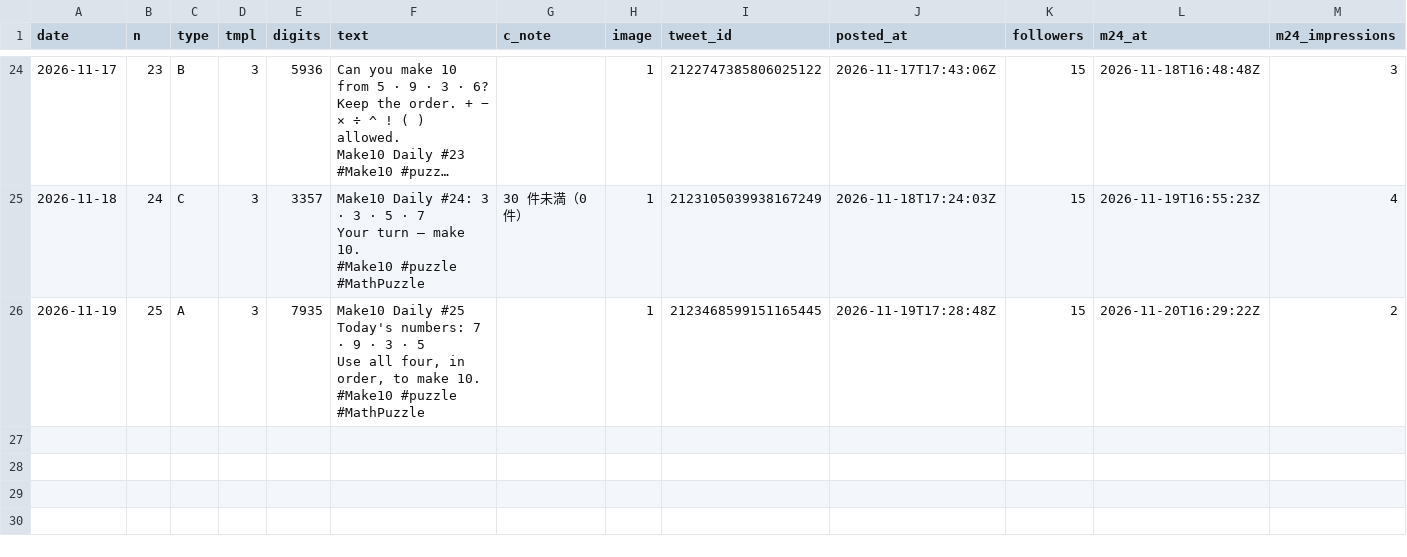
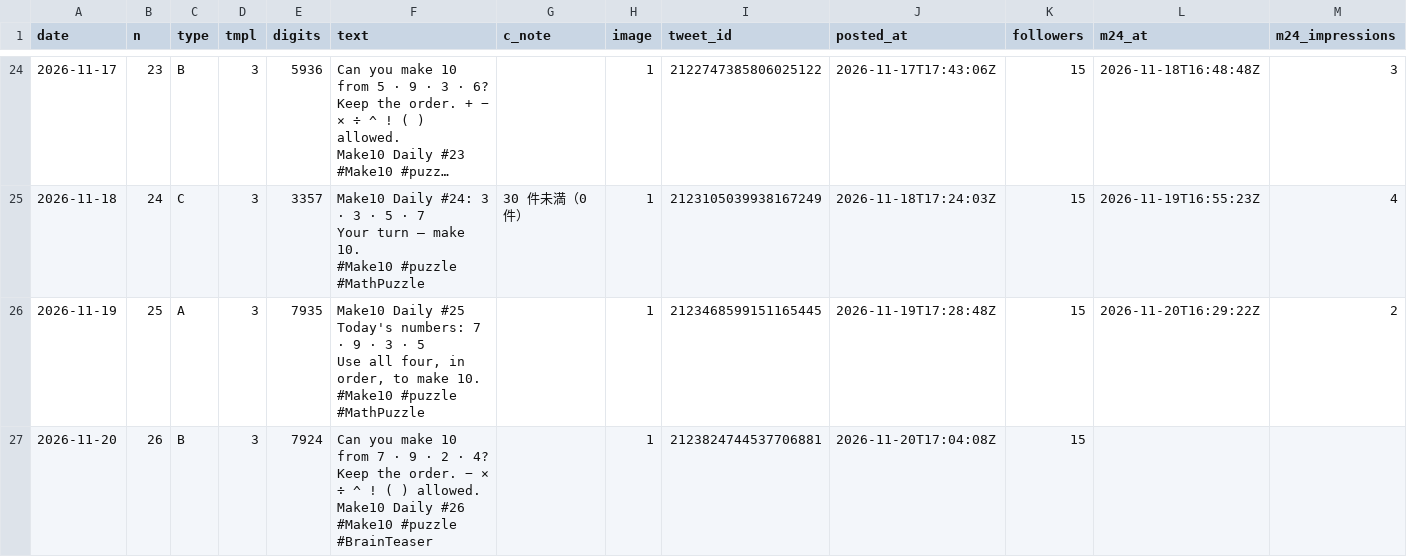
Before and after one commit to ihudodo-k/make10, a CSV file: promo/data/posts.csv, drawn as a sheet; only a part is shown, gaps mark what is left out; long unchanged cells end in …; rows hold the shown columns only; ↵ is a line break in a cell; the diff names each change by its address in the sheet, - before the commit and + after, or states it on an @@ line.

```diff
--- a/promo/data/posts.csv
+++ b/promo/data/posts.csv
+row 27: 2026-11-20 | 26 | B | 3 | 7924 | Can you make 10 from 7 · 9 · 2 · 4? ↵ Keep the order. − × ÷ ^ ! ( ) allowed. ↵ Make10 Daily #26 ↵ #Make10 #puzzle #BrainTeaser |  | 1 | 2123824744537706881 | 2026-11-20T17:04:08Z | 15
```
